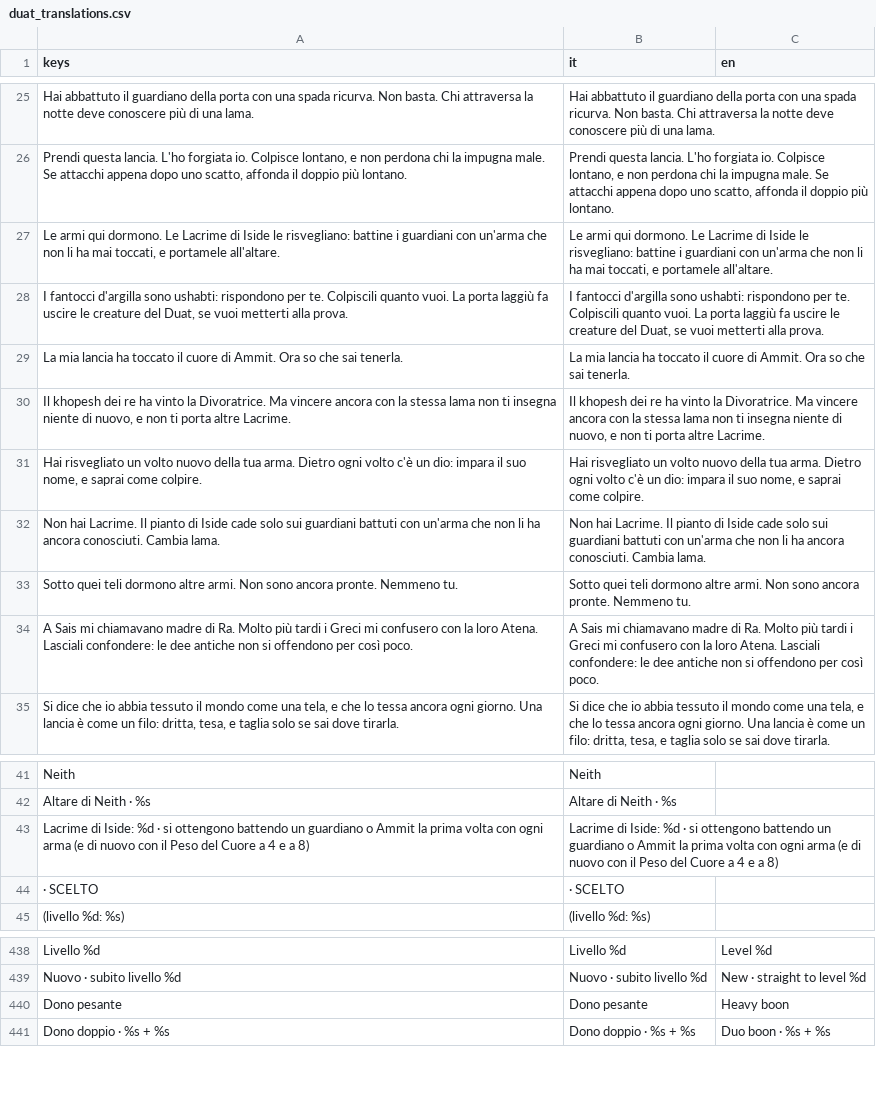
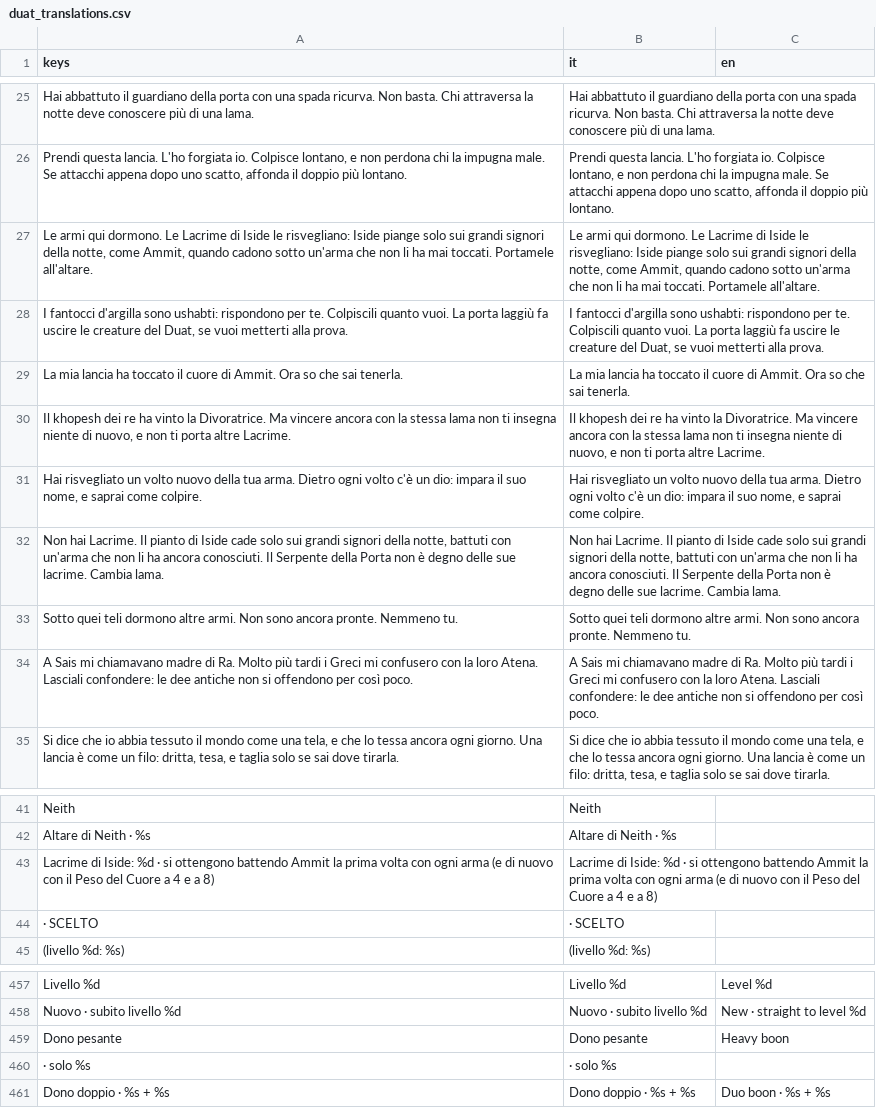
Before and after one commit to GiuseppeValguarnera/Duat, a CSV file: i18n/duat_translations.csv, drawn as a sheet; only a part is shown, gaps mark what is left out; the diff covers the shown part only.

```diff
--- a/i18n/duat_translations.csv
+++ b/i18n/duat_translations.csv
@@ -26,3 +26,3 @@ Hai abbattuto il guardiano della porta con una spada ricurva. Non basta. Chi att
 "Prendi questa lancia. L'ho forgiata io. Colpisce lontano, e non perdona chi la impugna male. Se attacchi appena dopo uno scatto, affonda il doppio più lontano.","Prendi questa lancia. L'ho forgiata io. Colpisce lontano, e non perdona chi la impugna male. Se attacchi appena dopo uno scatto, affonda il doppio più lontano.",
-"Le armi qui dormono. Le Lacrime di Iside le risvegliano: battine i guardiani con un'arma che non li ha mai toccati, e portamele all'altare.","Le armi qui dormono. Le Lacrime di Iside le risvegliano: battine i guardiani con un'arma che non li ha mai toccati, e portamele all'altare.",
+"Le armi qui dormono. Le Lacrime di Iside le risvegliano: Iside piange solo sui grandi signori della notte, come Ammit, quando cadono sotto un'arma che non li ha mai toccati. Portamele all'altare.","Le armi qui dormono. Le Lacrime di Iside le risvegliano: Iside piange solo sui grandi signori della notte, come Ammit, quando cadono sotto un'arma che non li ha mai toccati. Portamele all'altare.",
 "I fantocci d'argilla sono ushabti: rispondono per te. Colpiscili quanto vuoi. La porta laggiù fa uscire le creature del Duat, se vuoi metterti alla prova.","I fantocci d'argilla sono ushabti: rispondono per te. Colpiscili quanto vuoi. La porta laggiù fa uscire le creature del Duat, se vuoi metterti alla prova.",
@@ -31,3 +31,3 @@ La mia lancia ha toccato il cuore di Ammit. Ora so che sai tenerla.,La mia lanci
 "Hai risvegliato un volto nuovo della tua arma. Dietro ogni volto c'è un dio: impara il suo nome, e saprai come colpire.","Hai risvegliato un volto nuovo della tua arma. Dietro ogni volto c'è un dio: impara il suo nome, e saprai come colpire.",
-Non hai Lacrime. Il pianto di Iside cade solo sui guardiani battuti con un'arma che non li ha ancora conosciuti. Cambia lama.,Non hai Lacrime. Il pianto di Iside cade solo sui guardiani battuti con un'arma che non li ha ancora conosciuti. Cambia lama.,
+"Non hai Lacrime. Il pianto di Iside cade solo sui grandi signori della notte, battuti con un'arma che non li ha ancora conosciuti. Il Serpente della Porta non è degno delle sue lacrime. Cambia lama.","Non hai Lacrime. Il pianto di Iside cade solo sui grandi signori della notte, battuti con un'arma che non li ha ancora conosciuti. Il Serpente della Porta non è degno delle sue lacrime. Cambia lama.",
 Sotto quei teli dormono altre armi. Non sono ancora pronte. Nemmeno tu.,Sotto quei teli dormono altre armi. Non sono ancora pronte. Nemmeno tu.,
@@ -42,3 +42,3 @@ Neith,Neith,
 Altare di Neith · %s,Altare di Neith · %s,
-Lacrime di Iside: %d  ·  si ottengono battendo un guardiano o Ammit la prima volta con ogni arma (e di nuovo con il Peso del Cuore a 4 e a 8),Lacrime di Iside: %d  ·  si ottengono battendo un guardiano o Ammit la prima volta con ogni arma (e di nuovo con il Peso del Cuore a 4 e a 8),
+Lacrime di Iside: %d  ·  si ottengono battendo Ammit la prima volta con ogni arma (e di nuovo con il Peso del Cuore a 4 e a 8),Lacrime di Iside: %d  ·  si ottengono battendo Ammit la prima volta con ogni arma (e di nuovo con il Peso del Cuore a 4 e a 8),
    · SCELTO,   · SCELTO,
@@ -440,2 +459,3 @@ Nuovo · subito livello %d,Nuovo · subito livello %d,New · straight to level %
 Dono pesante,Dono pesante,Heavy boon
+ · solo %s, · solo %s,
 Dono doppio · %s + %s,Dono doppio · %s + %s,Duo boon · %s + %s
```
Also changed, not shown: 28 added rows, 5 moved rows and 2 edited cells elsewhere in this file, 13 other files.
